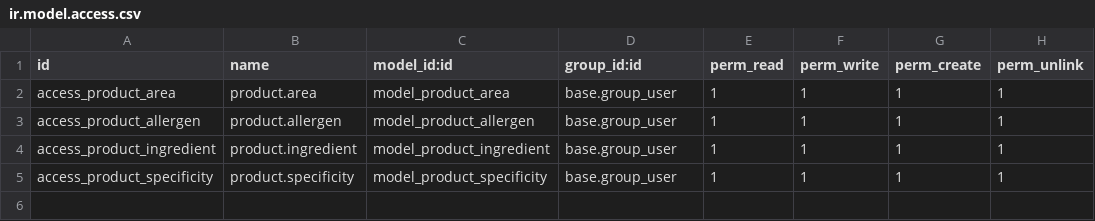
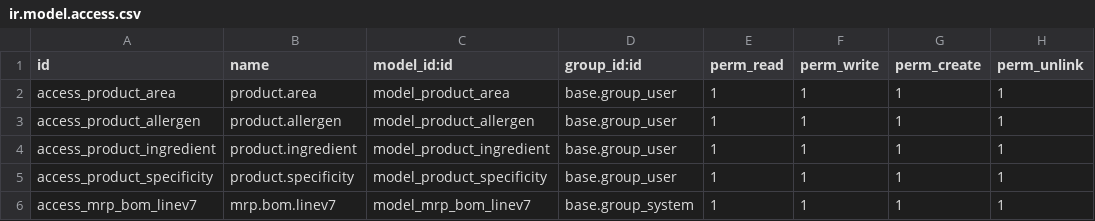
Before and after one commit to dkgroup-organization/hennart, a CSV file: customize_product_template/security/ir.model.access.csv, drawn as a sheet; the diff names each change by its address in the sheet, - before the commit and + after, or states it on an @@ line.

Commit message:
sale cadencier - intrastat - product template - product package

```diff
--- a/customize_product_template/security/ir.model.access.csv
+++ b/customize_product_template/security/ir.model.access.csv
+row 6: access_mrp_bom_linev7 | mrp.bom.linev7 | model_mrp_bom_linev7 | base.group_system | 1 | 1 | 1 | 1
```
Also changed, not shown: 16 other files.
